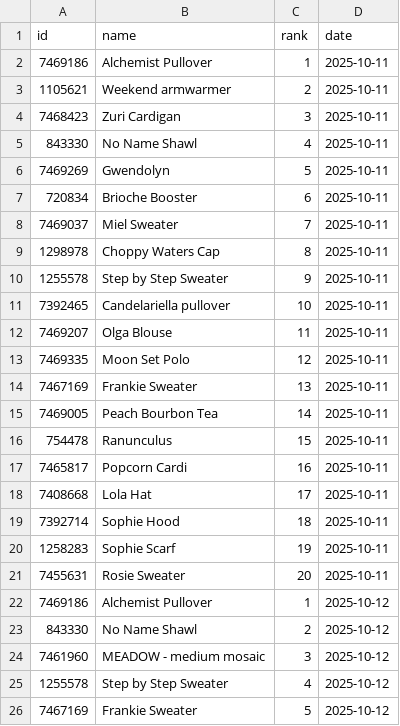
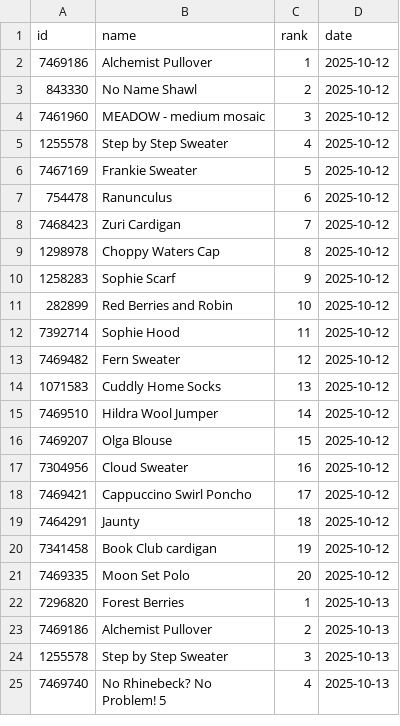
Before and after one commit to alexmcsw/ravelry-table, a CSV file: data/hot_yesterday.csv, drawn as a sheet; only a part is shown; the shorter side is filled out with more unchanged rows; removed rows and columns are numbered as before the commit, all else as after; the diff covers the shown part only; the diff names each change by its address in the sheet, - before the commit and + after, or states it on an @@ line.

```diff
--- a/data/hot_yesterday.csv
+++ b/data/hot_yesterday.csv
-row 2: 7469186 | Alchemist Pullover | 1 | 2025-10-11
-row 3: 1105621 | Weekend armwarmer | 2 | 2025-10-11
-row 4: 7468423 | Zuri Cardigan | 3 | 2025-10-11
-row 5: 843330 | No Name Shawl | 4 | 2025-10-11
-row 6: 7469269 | Gwendolyn | 5 | 2025-10-11
-row 7: 720834 | Brioche Booster | 6 | 2025-10-11
-row 8: 7469037 | Miel Sweater | 7 | 2025-10-11
-row 9: 1298978 | Choppy Waters Cap | 8 | 2025-10-11
-row 10: 1255578 | Step by Step Sweater | 9 | 2025-10-11
-row 11: 7392465 | Candelariella pullover | 10 | 2025-10-11
-row 12: 7469207 | Olga Blouse | 11 | 2025-10-11
-row 13: 7469335 | Moon Set Polo | 12 | 2025-10-11
-row 14: 7467169 | Frankie Sweater | 13 | 2025-10-11
-row 15: 7469005 | Peach Bourbon Tea | 14 | 2025-10-11
-row 16: 754478 | Ranunculus | 15 | 2025-10-11
-row 17: 7465817 | Popcorn Cardi | 16 | 2025-10-11
-row 18: 7408668 | Lola Hat | 17 | 2025-10-11
-row 19: 7392714 | Sophie Hood | 18 | 2025-10-11
-row 20: 1258283 | Sophie Scarf | 19 | 2025-10-11
-row 21: 7455631 | Rosie Sweater | 20 | 2025-10-11
```
Also changed, not shown: 20 added rows elsewhere in this file.
